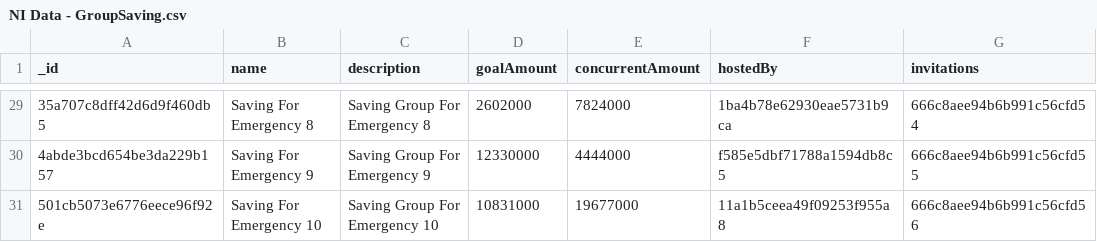
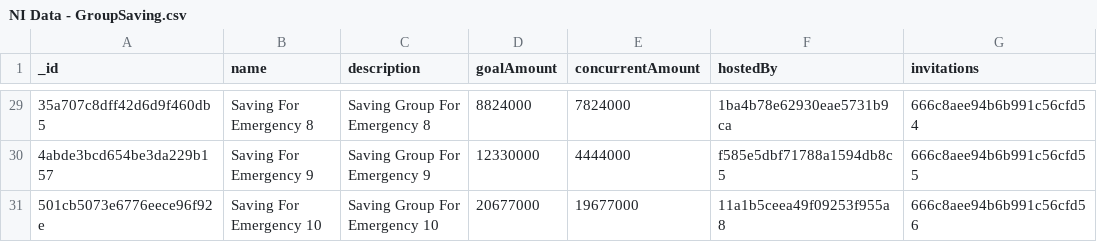
Before and after one commit to Puppychan/TymeSavingBackend, a CSV file: data/NI Data - GroupSaving.csv, drawn as a sheet; only a part is shown, gaps mark what is left out; the diff covers the shown part only; the diff names each change by its address in the sheet, - before the commit and + after, or states it on an @@ line.

```diff
--- a/data/NI Data - GroupSaving.csv
+++ b/data/NI Data - GroupSaving.csv
-D29 (goalAmount): 2602000
+D29 (goalAmount): 8824000
-D31 (goalAmount): 10831000
+D31 (goalAmount): 20677000
```
Also changed, not shown: 24 edited cells elsewhere in this file, data/NI Data - SharedBudget.csv.
